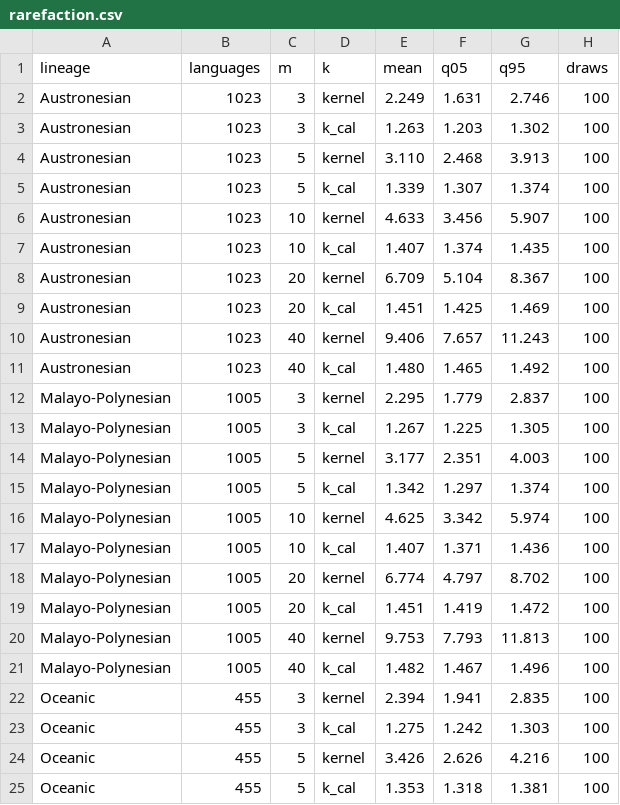
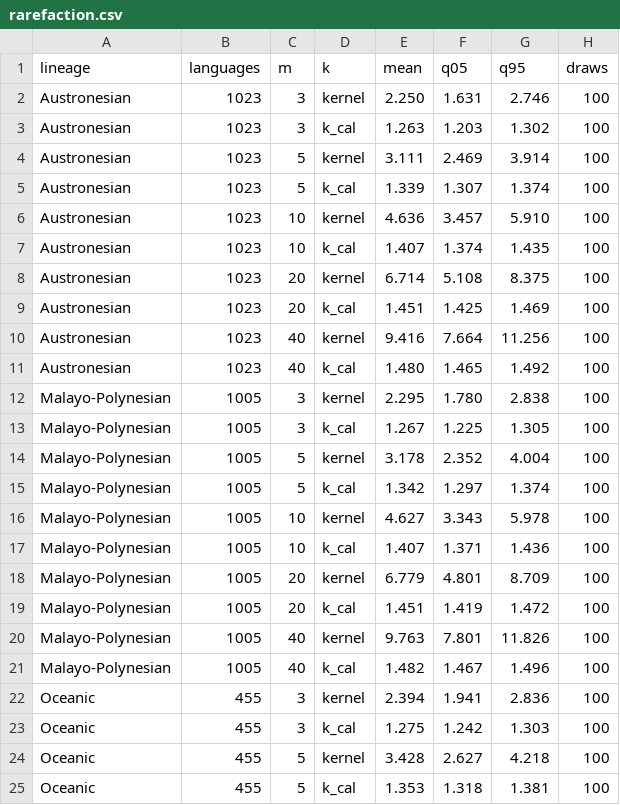
Before and after one commit to iwsfutcmd/lingustic-diversity, a CSV file: results/rarefaction.csv, drawn as a sheet; only a part is shown; the diff covers the shown part only.

```diff
--- a/results/rarefaction.csv
+++ b/results/rarefaction.csv
@@ -1,25 +1,25 @@
 lineage,languages,m,k,mean,q05,q95,draws
-Austronesian,1023,3,kernel,2.249,1.631,2.746,100
+Austronesian,1023,3,kernel,2.250,1.631,2.746,100
 Austronesian,1023,3,k_cal,1.263,1.203,1.302,100
-Austronesian,1023,5,kernel,3.110,2.468,3.913,100
+Austronesian,1023,5,kernel,3.111,2.469,3.914,100
 Austronesian,1023,5,k_cal,1.339,1.307,1.374,100
-Austronesian,1023,10,kernel,4.633,3.456,5.907,100
+Austronesian,1023,10,kernel,4.636,3.457,5.910,100
 Austronesian,1023,10,k_cal,1.407,1.374,1.435,100
-Austronesian,1023,20,kernel,6.709,5.104,8.367,100
+Austronesian,1023,20,kernel,6.714,5.108,8.375,100
 Austronesian,1023,20,k_cal,1.451,1.425,1.469,100
-Austronesian,1023,40,kernel,9.406,7.657,11.243,100
+Austronesian,1023,40,kernel,9.416,7.664,11.256,100
 Austronesian,1023,40,k_cal,1.480,1.465,1.492,100
-Malayo-Polynesian,1005,3,kernel,2.295,1.779,2.837,100
+Malayo-Polynesian,1005,3,kernel,2.295,1.780,2.838,100
 Malayo-Polynesian,1005,3,k_cal,1.267,1.225,1.305,100
-Malayo-Polynesian,1005,5,kernel,3.177,2.351,4.003,100
+Malayo-Polynesian,1005,5,kernel,3.178,2.352,4.004,100
 Malayo-Polynesian,1005,5,k_cal,1.342,1.297,1.374,100
-Malayo-Polynesian,1005,10,kernel,4.625,3.342,5.974,100
+Malayo-Polynesian,1005,10,kernel,4.627,3.343,5.978,100
 Malayo-Polynesian,1005,10,k_cal,1.407,1.371,1.436,100
-Malayo-Polynesian,1005,20,kernel,6.774,4.797,8.702,100
+Malayo-Polynesian,1005,20,kernel,6.779,4.801,8.709,100
 Malayo-Polynesian,1005,20,k_cal,1.451,1.419,1.472,100
-Malayo-Polynesian,1005,40,kernel,9.753,7.793,11.813,100
+Malayo-Polynesian,1005,40,kernel,9.763,7.801,11.826,100
 Malayo-Polynesian,1005,40,k_cal,1.482,1.467,1.496,100
-Oceanic,455,3,kernel,2.394,1.941,2.835,100
+Oceanic,455,3,kernel,2.394,1.941,2.836,100
 Oceanic,455,3,k_cal,1.275,1.242,1.303,100
-Oceanic,455,5,kernel,3.426,2.626,4.216,100
+Oceanic,455,5,kernel,3.428,2.627,4.218,100
 Oceanic,455,5,k_cal,1.353,1.318,1.381,100
```
Also changed, not shown: 83 edited cells elsewhere in this file, 1 other file.
